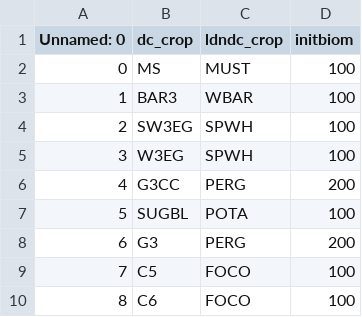
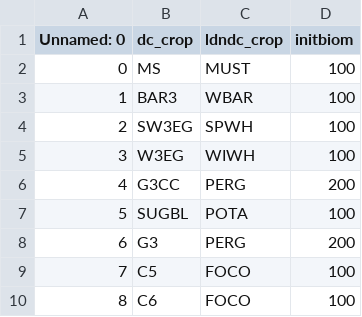
Before and after one commit to clemenswbr/bdap, a CSV file: dc_ldndc_lookup.csv, drawn as a sheet; only a part is shown.

```diff
--- a/dc_ldndc_lookup.csv
+++ b/dc_ldndc_lookup.csv
@@ -4,3 +4,3 @@ Unnamed: 0	dc_crop	ldndc_crop	initbiom
 2	SW3EG	SPWH	100
-3	W3EG	SPWH	100
+3	W3EG	WIWH	100
 4	G3CC	PERG	200
```
Also changed, not shown: 2 other files.
